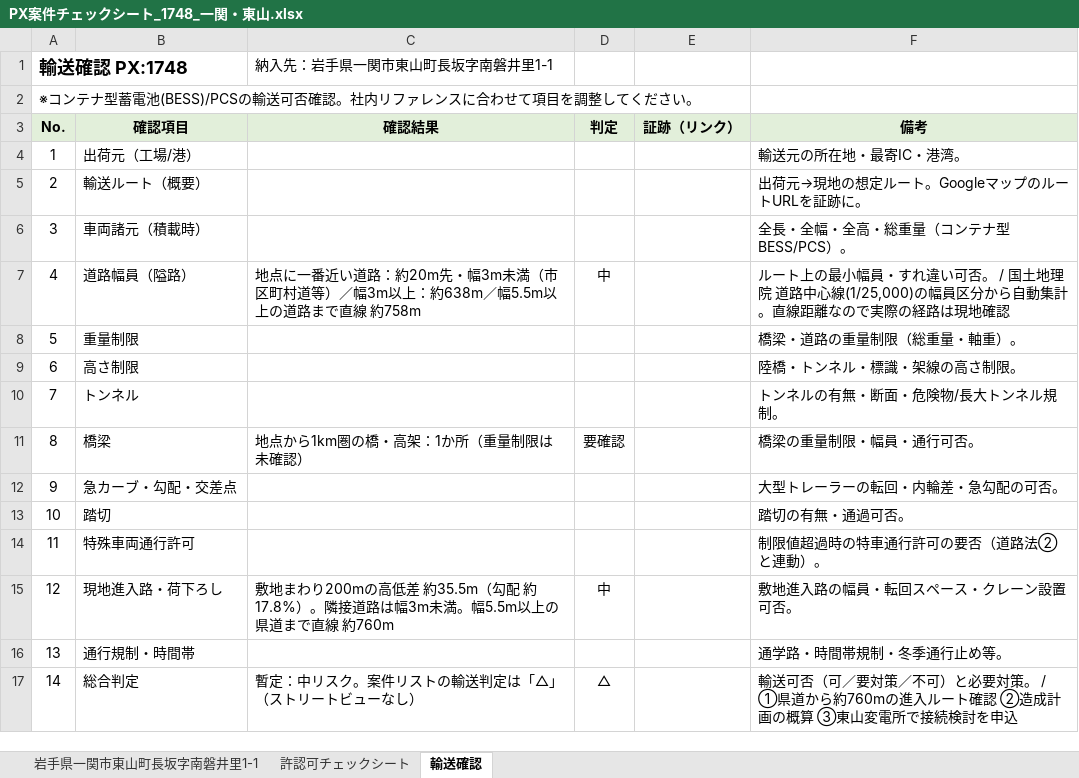
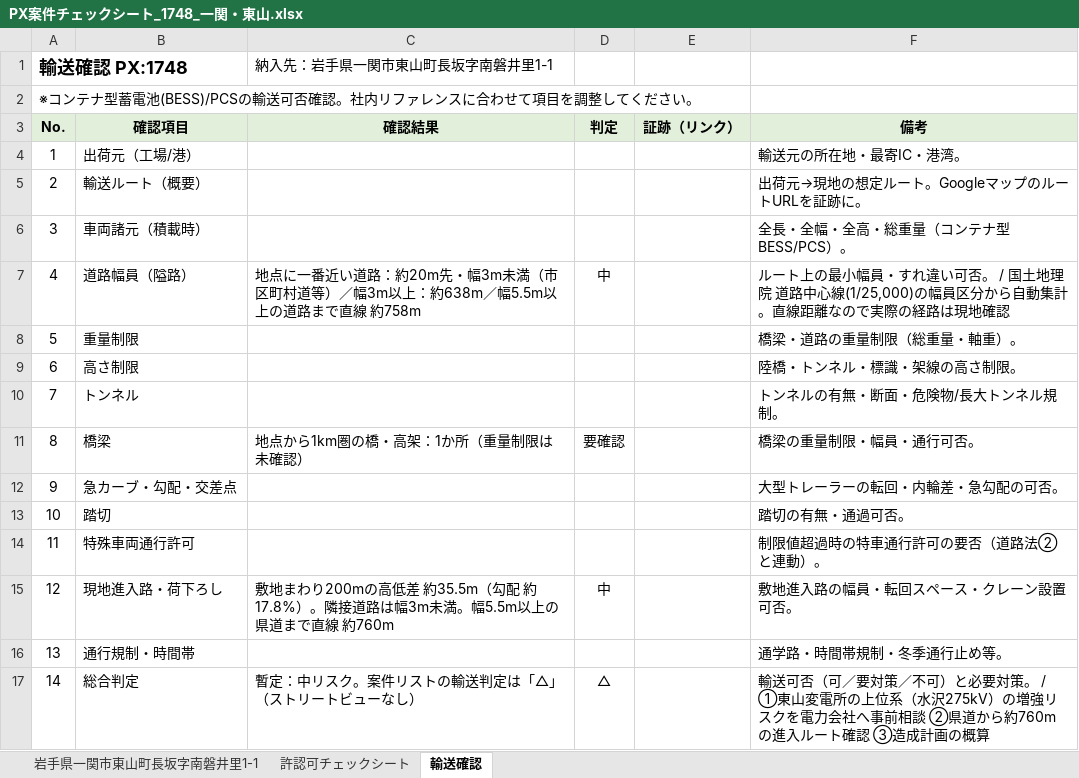
Before and after one commit to yonomotozumi-spec/battery-storage-dd, an Excel workbook: docs/Kエナジー_DD/チェックシート/PX案件チェックシート_1748_一関・東山.xlsx, sheet 輸送確認, drawn as a sheet; values as stored, in another font and other column widths than the file's, no borders; the diff names each change by its address in the sheet, - before the commit and + after, or states it on an @@ line.

```diff
--- a/docs/Kエナジー_DD/チェックシート/PX案件チェックシート_1748_一関・東山.xlsx (sheet 輸送確認)
+++ b/docs/Kエナジー_DD/チェックシート/PX案件チェックシート_1748_一関・東山.xlsx (sheet 輸送確認)
-F17 (備考): …。 / ①県道から約760mの進入ルート確認 ②造成計画の概算 ③東山変電所で接続検討を申込
+F17 (備考): …。 / ①東山変電所の上位系（水沢275kV）の増強リスクを電力会社へ事前相談 ②県道から約760mの進入ルート確認 ③造成計画の概算
```
Also changed, not shown: docs/Kエナジー_DD/Kエナジー_DD状況_リスク一覧.xlsx, docs/Kエナジー_DD/チェックシート/PX案件チェックシート_1745_猪苗代.xlsx, 6 other files.
